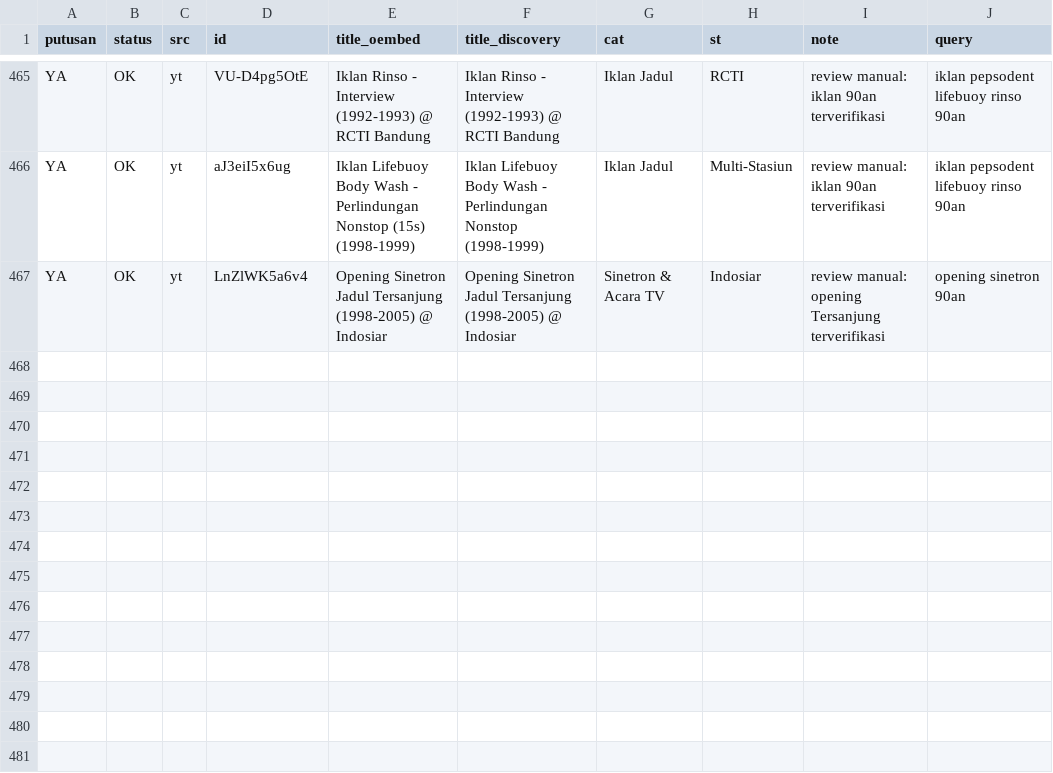
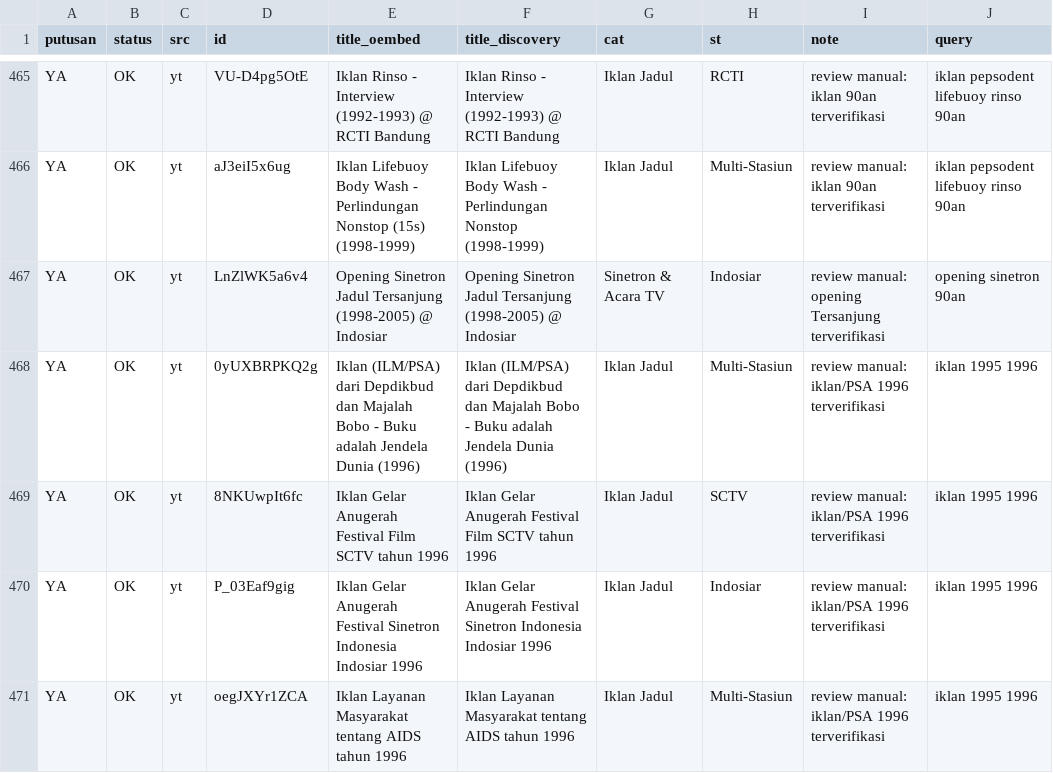
Before and after one commit to Llunatics/siar, a TSV file: scripts/cand/rev-yt-manual.tsv, drawn as a sheet; only a part is shown, gaps mark what is left out.

```diff
--- a/scripts/cand/rev-yt-manual.tsv
+++ b/scripts/cand/rev-yt-manual.tsv
@@ -467 +467,5 @@ YA	OK	yt	aJ3eiI5x6ug	Iklan Lifebuoy Body Wash - Perlindungan Nonstop (15s) (1998
 YA	OK	yt	LnZlWK5a6v4	Opening Sinetron Jadul Tersanjung (1998-2005) @ Indosiar	Opening Sinetron Jadul Tersanjung (1998-2005) @ Indosiar	Sinetron & Acara TV	Indosiar	review manual: opening Tersanjung terverifikasi	opening sinetron 90an
+YA	OK	yt	0yUXBRPKQ2g	Iklan (ILM/PSA) dari Depdikbud dan Majalah Bobo - Buku adalah Jendela Dunia (1996)	Iklan (ILM/PSA) dari Depdikbud dan Majalah Bobo - Buku adalah Jendela Dunia (1996)	Iklan Jadul	Multi-Stasiun	review manual: iklan/PSA 1996 terverifikasi	iklan 1995 1996
+YA	OK	yt	8NKUwpIt6fc	Iklan Gelar Anugerah Festival Film SCTV tahun 1996	Iklan Gelar Anugerah Festival Film SCTV tahun 1996	Iklan Jadul	SCTV	review manual: iklan/PSA 1996 terverifikasi	iklan 1995 1996
+YA	OK	yt	P_03Eaf9gig	Iklan Gelar Anugerah Festival Sinetron Indonesia Indosiar 1996	Iklan Gelar Anugerah Festival Sinetron Indonesia Indosiar 1996	Iklan Jadul	Indosiar	review manual: iklan/PSA 1996 terverifikasi	iklan 1995 1996
+YA	OK	yt	oegJXYr1ZCA	Iklan Layanan Masyarakat tentang AIDS tahun 1996	Iklan Layanan Masyarakat tentang AIDS tahun 1996	Iklan Jadul	Multi-Stasiun	review manual: iklan/PSA 1996 terverifikasi	iklan 1995 1996
```
Also changed, not shown: 10 other files.
